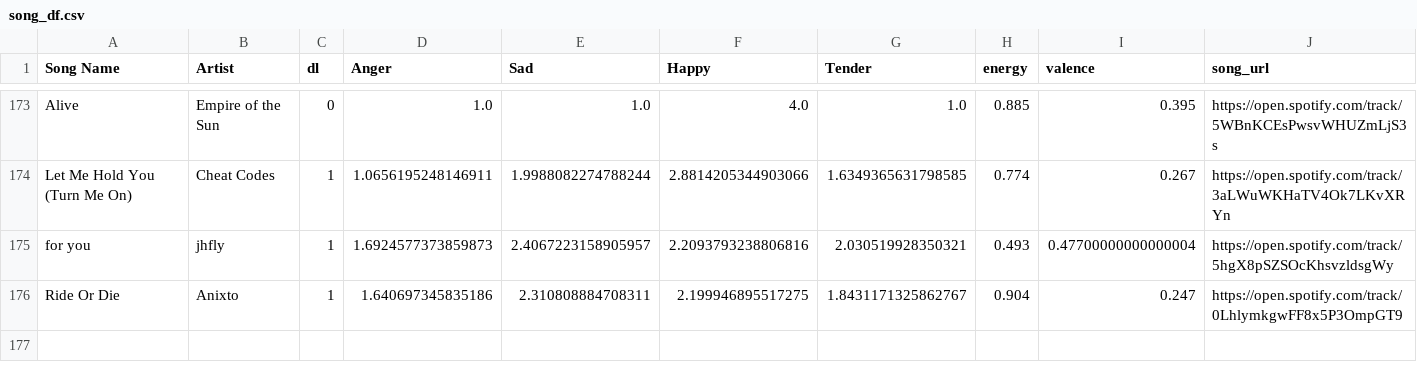
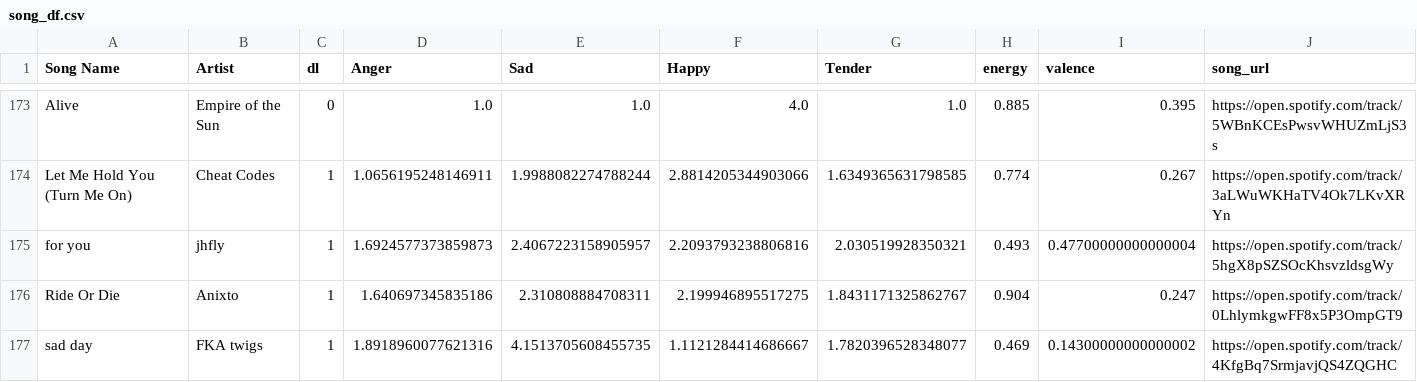
Before and after one commit to shaswat01/MoodZen, a CSV file: src/data/song_df.csv, drawn as a sheet; only a part is shown, gaps mark what is left out; rows hold the shown columns only; the diff names each change by its address in the sheet, - before the commit and + after, or states it on an @@ line.

Commit message:
removed update song error

```diff
--- a/src/data/song_df.csv
+++ b/src/data/song_df.csv
+row 177: sad day | FKA twigs | 1 | 1.8918960077621316 | 4.1513705608455735 | 1.1121284414686667 | 1.7820396528348077 | 0.469 | 0.14300000000000002 | https://open.spotify.com/track/4KfgBq7SrmjavjQS4ZQGHC
```
Also changed, not shown: 1 other file.
